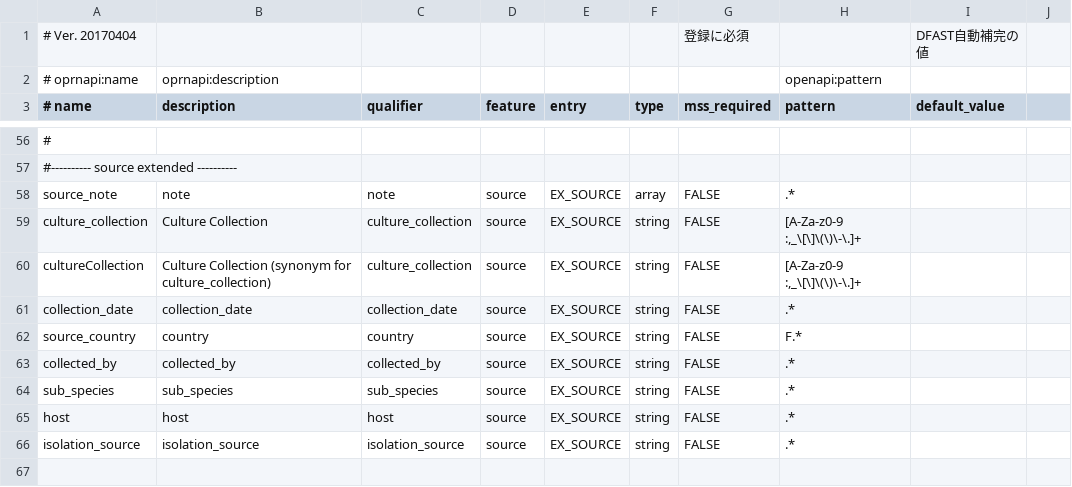
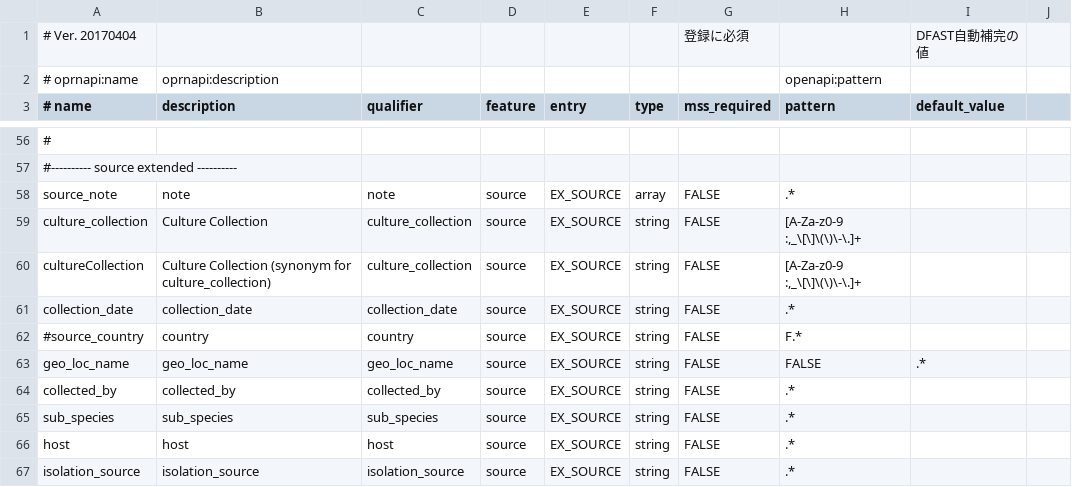
Before and after one commit to nigyta/dfast_core, a TSV file: dfc/utils/metadata_definition.tsv, drawn as a sheet; only a part is shown, gaps mark what is left out.

Commit message:
country changed to geo_loc_name in DDBJ submission format

```diff
--- a/dfc/utils/metadata_definition.tsv
+++ b/dfc/utils/metadata_definition.tsv
@@ -61,3 +61,4 @@ cultureCollection	Culture Collection (synonym for culture_collection)	culture_co
 collection_date	collection_date	collection_date	source	EX_SOURCE	string	FALSE	.*							
-source_country	country	country	source	EX_SOURCE	string	FALSE	F.*							
+#source_country	country	country	source	EX_SOURCE	string	FALSE	F.*							
+geo_loc_name	geo_loc_name	geo_loc_name	source	EX_SOURCE	string	FALSE	FALSE	.*							
 collected_by	collected_by	collected_by	source	EX_SOURCE	string	FALSE	.*							
```
Also changed, not shown: 6 other files.
